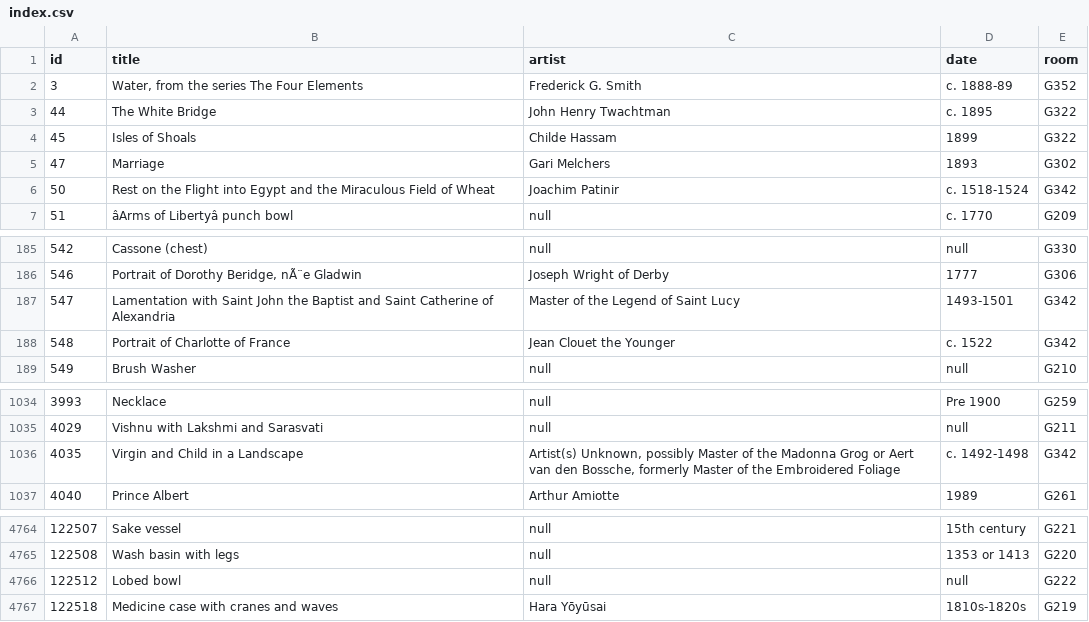
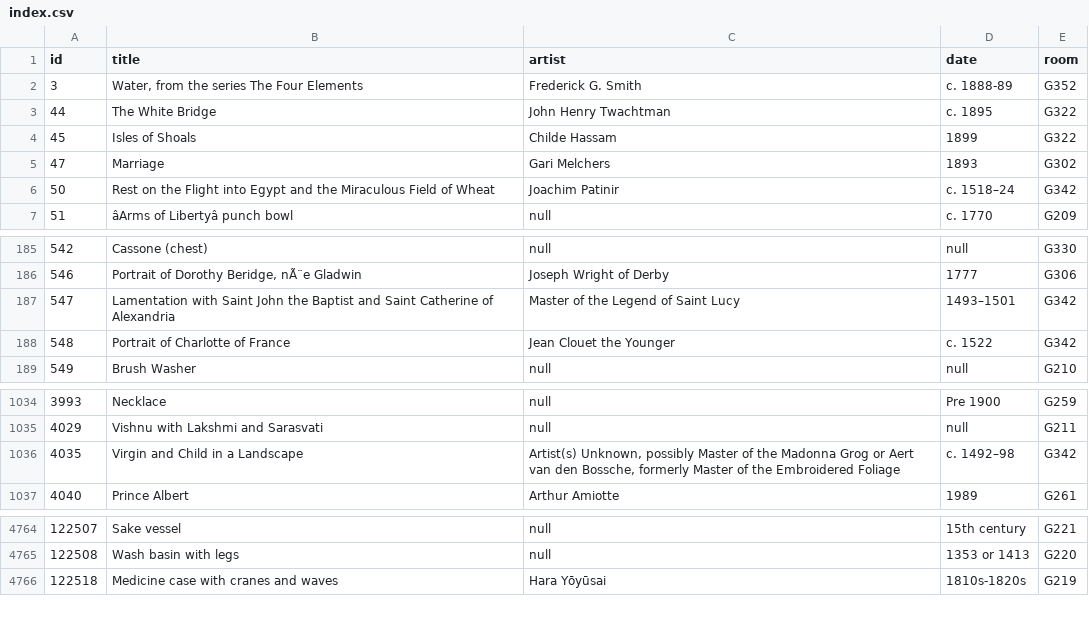
Before and after one commit to miabot/galleries.csv, a CSV file: index.csv, drawn as a sheet; only a part is shown, gaps mark what is left out; the diff names each change by its address in the sheet, - before the commit and + after, or states it on an @@ line.

```diff
--- a/index.csv
+++ b/index.csv
-D6 (date): c. 1518-1524
+D6 (date): c. 1518–24
-D187 (date): 1493-1501
+D187 (date): 1493–1501
-D1036 (date): c. 1492-1498
+D1036 (date): c. 1492–98
-row 4766: 122512 | Lobed bowl | null | null | G222
```
Also changed, not shown: galleries/222.csv, galleries/342.csv.
